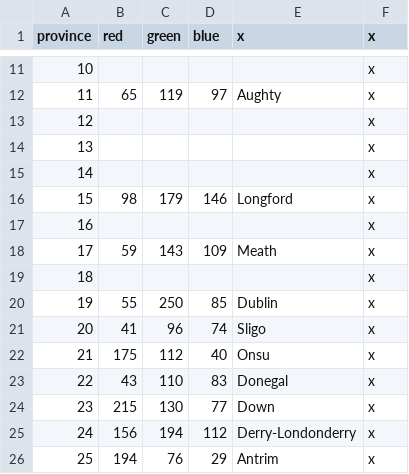
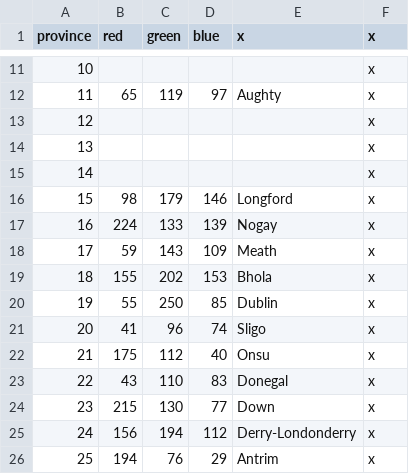
Before and after one commit to klorpa/After-The-End-Eurasia, a CSV file: ATE_Eurasia/map/definition.csv, drawn as a sheet; only a part is shown, gaps mark what is left out.

```diff
--- a/ATE_Eurasia/map/definition.csv
+++ b/ATE_Eurasia/map/definition.csv
@@ -16,5 +16,5 @@ province;red;green;blue;x;x
 15;98;179;146;Longford;x
-16;;;;;x
+16;224;133;139;Nogay;x
 17;59;143;109;Meath;x
-18;;;;;x
+18;155;202;153;Bhola;x
 19;55;250;85;Dublin;x
```
Also changed, not shown: ATE_Eurasia/localisation/000_provinces.csv, ATE_Eurasia/localisation/000_titles.csv, 16 other files.
